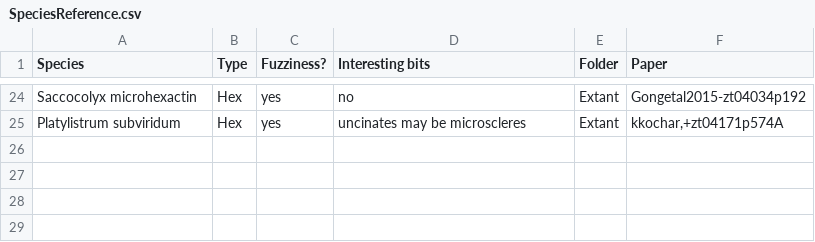
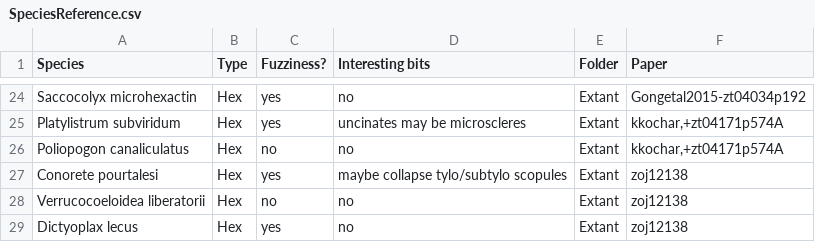
Before and after one commit to JohnAnderson2001/SpiculeComplexity, a CSV file: Matrix/SpeciesReference.csv, drawn as a sheet; only a part is shown, gaps mark what is left out.

Commit message:
Species Reference

```diff
--- a/Matrix/SpeciesReference.csv
+++ b/Matrix/SpeciesReference.csv
@@ -25 +25,5 @@ Saccocolyx microhexactin,Hex,yes ,no,Extant,Gongetal2015-zt04034p192
 Platylistrum subviridum,Hex,yes ,uncinates may be microscleres,Extant,"kkochar,+zt04171p574A"
+Poliopogon canaliculatus,Hex,no,no,Extant,"kkochar,+zt04171p574A"
+Conorete pourtalesi,Hex,yes ,maybe collapse tylo/subtylo scopules,Extant,zoj12138
+Verrucocoeloidea liberatorii,Hex,no,no,Extant,zoj12138
+Dictyoplax lecus,Hex,yes ,no,Extant,zoj12138
```
